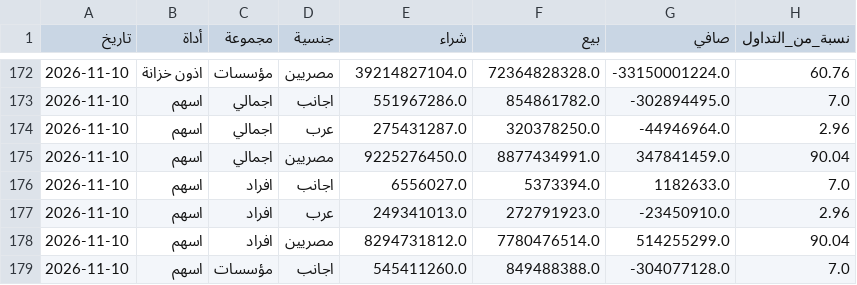
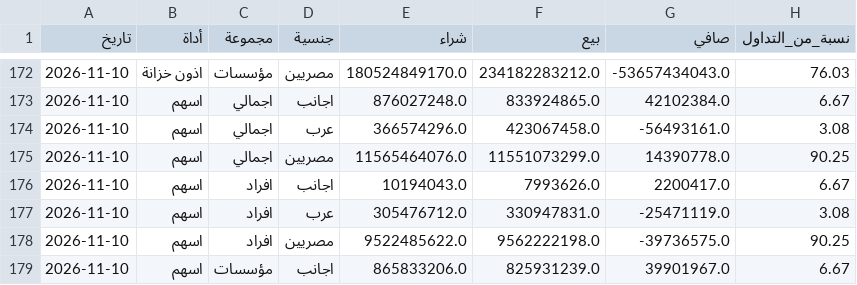
Before and after one commit to ahmedetrby/egx-data, a CSV file: EGX_Instruments.csv, drawn as a sheet; only a part is shown, gaps mark what is left out; the diff covers the shown part only.

```diff
--- a/EGX_Instruments.csv
+++ b/EGX_Instruments.csv
@@ -172,8 +172,8 @@
-2026-11-10,اذون خزانة,مؤسسات,مصريين,39214827104.0,72364828328.0,-33150001224.0,60.76
-2026-11-10,اسهم,اجمالي,اجانب,551967286.0,854861782.0,-302894495.0,7.0
-2026-11-10,اسهم,اجمالي,عرب,275431287.0,320378250.0,-44946964.0,2.96
-2026-11-10,اسهم,اجمالي,مصريين,9225276450.0,8877434991.0,347841459.0,90.04
-2026-11-10,اسهم,افراد,اجانب,6556027.0,5373394.0,1182633.0,7.0
-2026-11-10,اسهم,افراد,عرب,249341013.0,272791923.0,-23450910.0,2.96
-2026-11-10,اسهم,افراد,مصريين,8294731812.0,7780476514.0,514255299.0,90.04
-2026-11-10,اسهم,مؤسسات,اجانب,545411260.0,849488388.0,-304077128.0,7.0
+2026-11-10,اذون خزانة,مؤسسات,مصريين,180524849170.0,234182283212.0,-53657434043.0,76.03
+2026-11-10,اسهم,اجمالي,اجانب,876027248.0,833924865.0,42102384.0,6.67
+2026-11-10,اسهم,اجمالي,عرب,366574296.0,423067458.0,-56493161.0,3.08
+2026-11-10,اسهم,اجمالي,مصريين,11565464076.0,11551073299.0,14390778.0,90.25
+2026-11-10,اسهم,افراد,اجانب,10194043.0,7993626.0,2200417.0,6.67
+2026-11-10,اسهم,افراد,عرب,305476712.0,330947831.0,-25471119.0,3.08
+2026-11-10,اسهم,افراد,مصريين,9522485622.0,9562222198.0,-39736575.0,90.25
+2026-11-10,اسهم,مؤسسات,اجانب,865833206.0,825931239.0,39901967.0,6.67
```
Also changed, not shown: 57 edited cells elsewhere in this file, EGX_History.csv.
